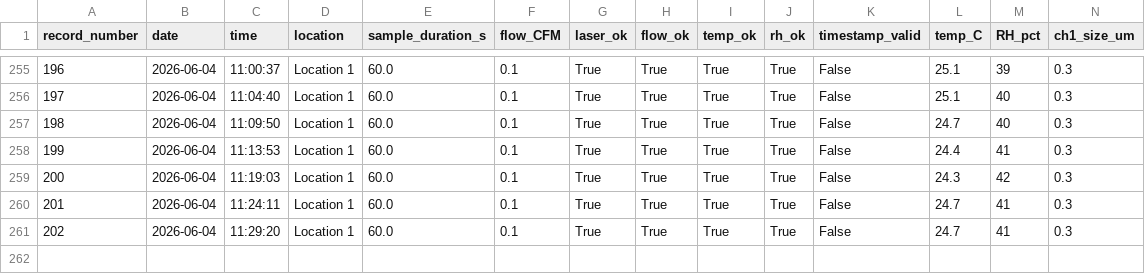
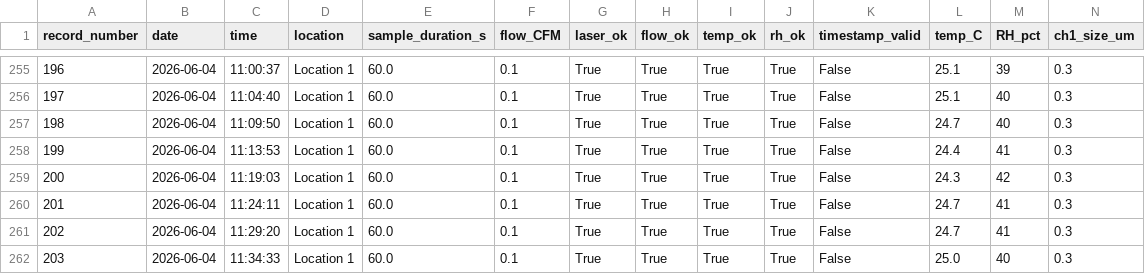
Before and after one commit to szhang17phys/IU-CRP-Monitoring, a CSV file: data/measurements.csv, drawn as a sheet; only a part is shown, gaps mark what is left out; rows hold the shown columns only; the diff names each change by its address in the sheet, - before the commit and + after, or states it on an @@ line.

```diff
--- a/data/measurements.csv
+++ b/data/measurements.csv
+row 262: 203 | 2026-06-04 | 11:34:33 | Location 1 | 60.0 | 0.1 | True | True | True | True | False | 25.0 | 40 | 0.3
```
Also changed, not shown: 1 other file.
